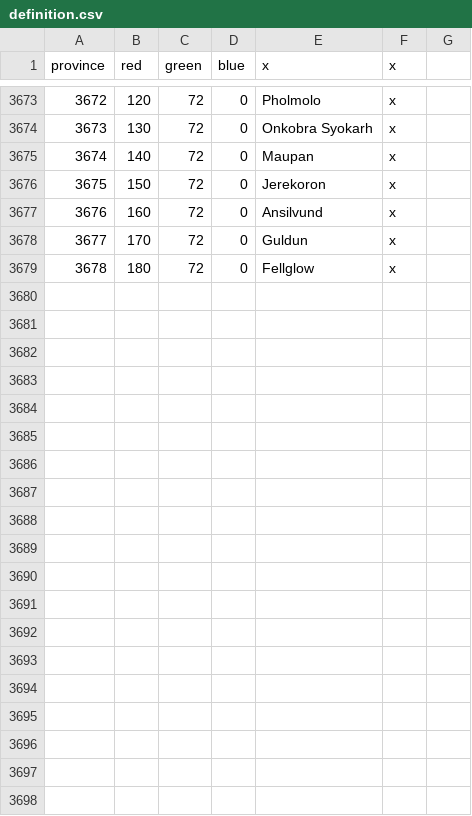
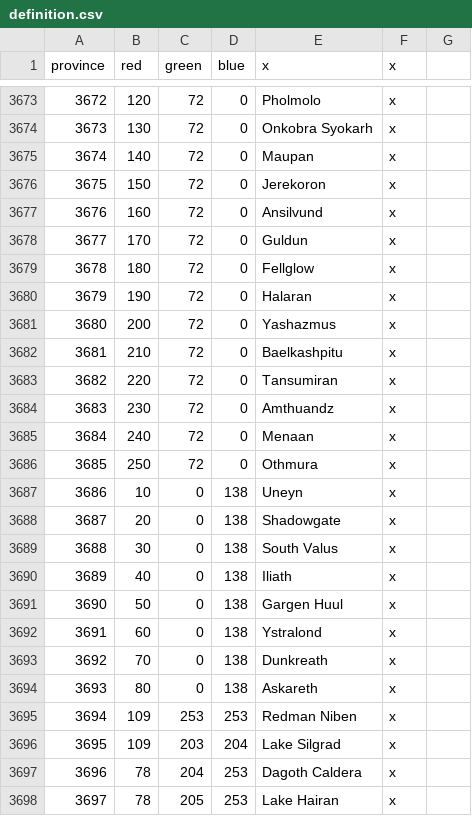
Before and after one commit to Fredbob396/TamrielModEU4, a CSV file: map/definition.csv, drawn as a sheet; only a part is shown, gaps mark what is left out; the diff covers the shown part only.

Commit message:
Morrowind Update
New provinces: 3 on the Telvanni mainland, 2 on the Telvanni Isles, 1 by
the Thirr, 1 in Jer Ahkrin, 3 in Uvonaak/Kragen Valus, 1 in the mid
Valus, 5 in North Veloth, 1 new wasteland (in the Valus; the setup has
been changed to better reflect where passes are), 4 lakes in
Vvardenfell, 2 lakes elsewhere, and the sea zones south of Elsweyr.
Also, the province map is now a bit less messy in some areas.

Complete with positions. The seemingly random changes to other province
files (e.g. Atron Genkan) are deliberate.

```diff
--- a/map/definition.csv
+++ b/map/definition.csv
@@ -3679 +3679,20 @@ province;red;green;blue;x;x
 3678;180;72;0;Fellglow;x
+3679;190;72;0;Halaran;x
+3680;200;72;0;Yashazmus;x
+3681;210;72;0;Baelkashpitu;x
+3682;220;72;0;Tansumiran;x
+3683;230;72;0;Amthuandz;x
+3684;240;72;0;Menaan;x
+3685;250;72;0;Othmura;x
+3686;10;0;138;Uneyn;x
+3687;20;0;138;Shadowgate;x
+3688;30;0;138;South Valus;x
+3689;40;0;138;Iliath;x
+3690;50;0;138;Gargen Huul;x
+3691;60;0;138;Ystralond;x
+3692;70;0;138;Dunkreath;x
+3693;80;0;138;Askareth;x
+3694;109;253;253;Redman Niben;x
+3695;109;203;204;Lake Silgrad;x
+3696;78;204;253;Dagoth Caldera;x
+3697;78;205;253;Lake Hairan;x
```
Also changed, not shown: 9 added rows elsewhere in this file, map/adjacencies.csv, 41 other files.
